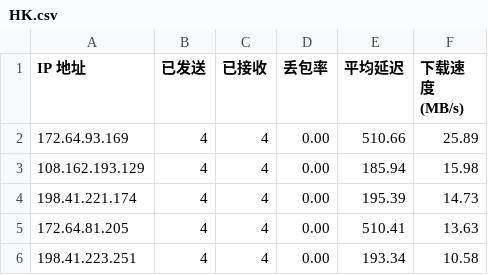
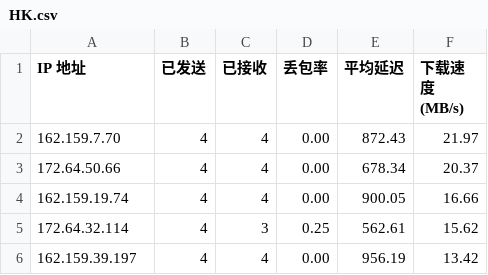
Before and after one commit to ImLTHQ/CFST, a CSV file: HK.csv, drawn as a sheet.

Commit message:
modified:   HK.csv

```diff
--- a/HK.csv
+++ b/HK.csv
@@ -1,6 +1,6 @@
 IP 地址,已发送,已接收,丢包率,平均延迟,下载速度 (MB/s)
-172.64.93.169,4,4,0.00,510.66,25.89
-108.162.193.129,4,4,0.00,185.94,15.98
-198.41.221.174,4,4,0.00,195.39,14.73
-172.64.81.205,4,4,0.00,510.41,13.63
-198.41.223.251,4,4,0.00,193.34,10.58
+162.159.7.70,4,4,0.00,872.43,21.97
+172.64.50.66,4,4,0.00,678.34,20.37
+162.159.19.74,4,4,0.00,900.05,16.66
+172.64.32.114,4,3,0.25,562.61,15.62
+162.159.39.197,4,4,0.00,956.19,13.42
```
